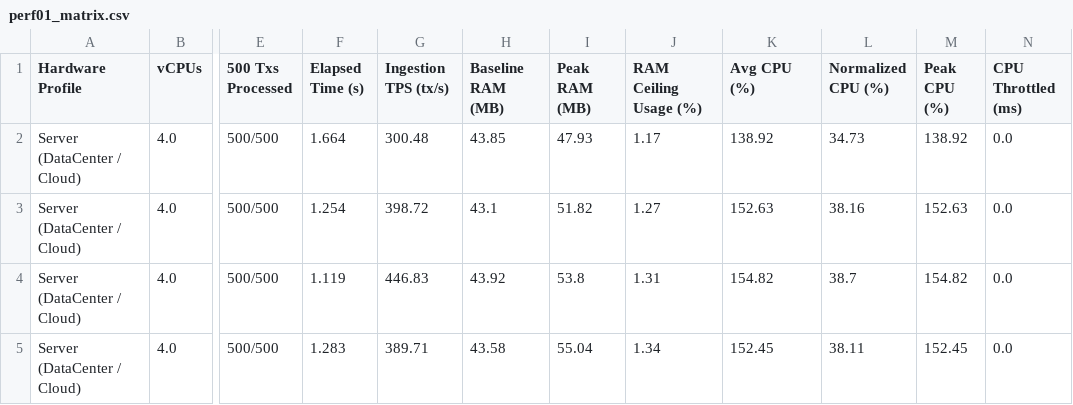
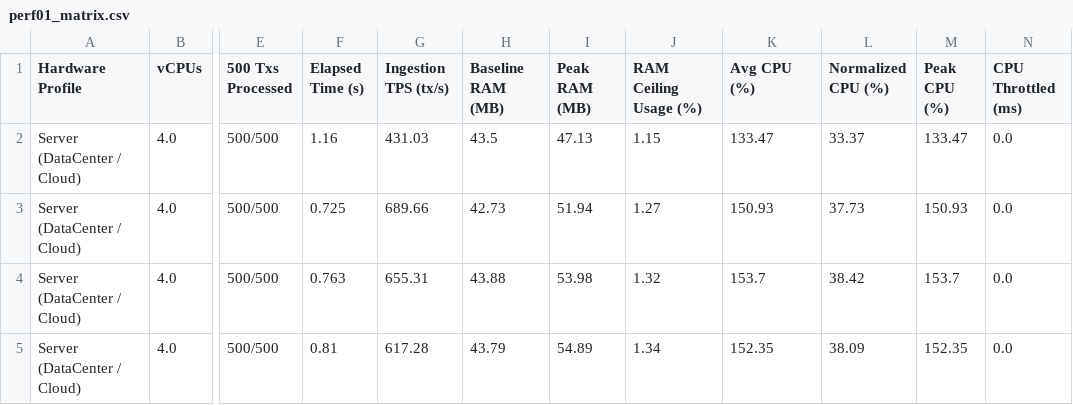
Before and after one commit to Jakiduy1410/Blockchain-CSATT, a CSV file: perf/results/perf01_matrix.csv, drawn as a sheet; only a part is shown, gaps mark what is left out; the diff covers the shown part only; the diff names each change by its address in the sheet, - before the commit and + after, or states it on an @@ line.

```diff
--- a/perf/results/perf01_matrix.csv
+++ b/perf/results/perf01_matrix.csv
-F2 (Elapsed Time (s)): 1.664
+F2 (Elapsed Time (s)): 1.16
-G2 (Ingestion TPS (tx/s)): 300.48
+G2 (Ingestion TPS (tx/s)): 431.03
-H2 (Baseline RAM (MB)): 43.85
+H2 (Baseline RAM (MB)): 43.5
-I2 (Peak RAM (MB)): 47.93
+I2 (Peak RAM (MB)): 47.13
-J2 (RAM Ceiling Usage (%)): 1.17
+J2 (RAM Ceiling Usage (%)): 1.15
-K2 (Avg CPU (%)): 138.92
+K2 (Avg CPU (%)): 133.47
-L2 (Normalized CPU (%)): 34.73
+L2 (Normalized CPU (%)): 33.37
-M2 (Peak CPU (%)): 138.92
+M2 (Peak CPU (%)): 133.47
-F3 (Elapsed Time (s)): 1.254
+F3 (Elapsed Time (s)): 0.725
-G3 (Ingestion TPS (tx/s)): 398.72
+G3 (Ingestion TPS (tx/s)): 689.66
-H3 (Baseline RAM (MB)): 43.1
+H3 (Baseline RAM (MB)): 42.73
-I3 (Peak RAM (MB)): 51.82
+I3 (Peak RAM (MB)): 51.94
-K3 (Avg CPU (%)): 152.63
+K3 (Avg CPU (%)): 150.93
-L3 (Normalized CPU (%)): 38.16
+L3 (Normalized CPU (%)): 37.73
-M3 (Peak CPU (%)): 152.63
+M3 (Peak CPU (%)): 150.93
-F4 (Elapsed Time (s)): 1.119
+F4 (Elapsed Time (s)): 0.763
-G4 (Ingestion TPS (tx/s)): 446.83
+G4 (Ingestion TPS (tx/s)): 655.31
-H4 (Baseline RAM (MB)): 43.92
+H4 (Baseline RAM (MB)): 43.88
-I4 (Peak RAM (MB)): 53.8
+I4 (Peak RAM (MB)): 53.98
-J4 (RAM Ceiling Usage (%)): 1.31
+J4 (RAM Ceiling Usage (%)): 1.32
-K4 (Avg CPU (%)): 154.82
+K4 (Avg CPU (%)): 153.7
-L4 (Normalized CPU (%)): 38.7
+L4 (Normalized CPU (%)): 38.42
-M4 (Peak CPU (%)): 154.82
+M4 (Peak CPU (%)): 153.7
-F5 (Elapsed Time (s)): 1.283
+F5 (Elapsed Time (s)): 0.81
-G5 (Ingestion TPS (tx/s)): 389.71
+G5 (Ingestion TPS (tx/s)): 617.28
-H5 (Baseline RAM (MB)): 43.58
+H5 (Baseline RAM (MB)): 43.79
-I5 (Peak RAM (MB)): 55.04
+I5 (Peak RAM (MB)): 54.89
-K5 (Avg CPU (%)): 152.45
+K5 (Avg CPU (%)): 152.35
-L5 (Normalized CPU (%)): 38.11
+L5 (Normalized CPU (%)): 38.09
-M5 (Peak CPU (%)): 152.45
+M5 (Peak CPU (%)): 152.35
```
Also changed, not shown: 72 edited cells elsewhere in this file, perf/results/perf01_extreme_oom_matrix.csv, perf/results/perf01_macro_matrix.csv, 5 other files.
